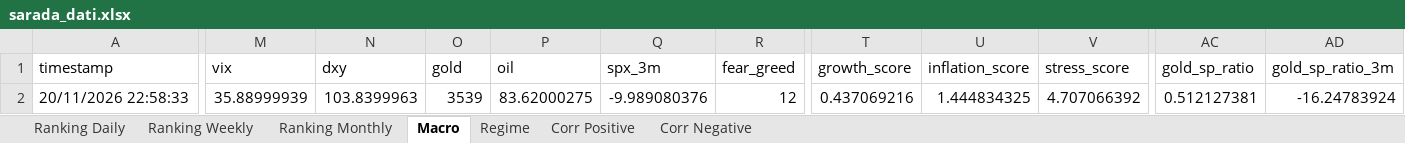
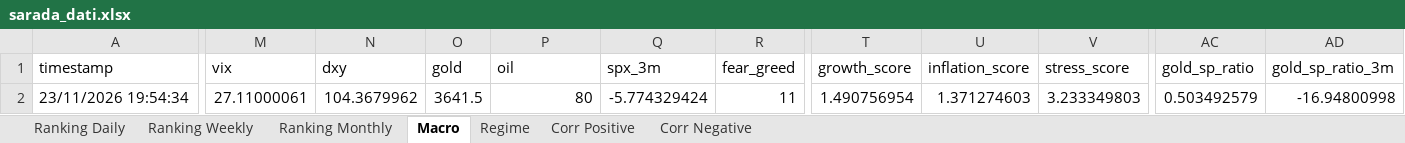
Before and after one commit to giapal96-star/jennifer-trading-dashbord, an Excel workbook: docs/sarada_dati.xlsx, sheet Macro, drawn as a sheet; only a part is shown, gaps mark what is left out; values as stored, in another font and other column widths than the file's, no borders; the diff covers the shown part only; the diff names each change by its address in the sheet, - before the commit and + after, or states it on an @@ line.

```diff
--- a/docs/sarada_dati.xlsx (sheet Macro)
+++ b/docs/sarada_dati.xlsx (sheet Macro)
-A2 (timestamp): 20/11/2026 22:58:33
+A2 (timestamp): 23/11/2026 19:54:34
-M2 (vix): 35.88999939
+M2 (vix): 27.11000061
-N2 (dxy): 103.8399963
+N2 (dxy): 104.3679962
-O2 (gold): 3539
+O2 (gold): 3641.5
-P2 (oil): 83.62000275
+P2 (oil): 80
-Q2 (spx_3m): -9.989080376
+Q2 (spx_3m): -5.774329424
-R2 (fear_greed): 12
+R2 (fear_greed): 11
-T2 (growth_score): 0.437069216
+T2 (growth_score): 1.490756954
-U2 (inflation_score): 1.444834325
+U2 (inflation_score): 1.371274603
-V2 (stress_score): 4.707066392
+V2 (stress_score): 3.233349803
-AC2 (gold_sp_ratio): 0.512127381
+AC2 (gold_sp_ratio): 0.503492579
-AD2 (gold_sp_ratio_3m): -16.24783924
+AD2 (gold_sp_ratio_3m): -16.94800998
```
Also changed, not shown: 4 edited cells elsewhere in this sheet, sheet Ranking Weekly, sheet Ranking Daily, sheet Ranking Monthly, sheet Corr Negative, sheet Corr Positive, sheet Regime, 2 other files.
